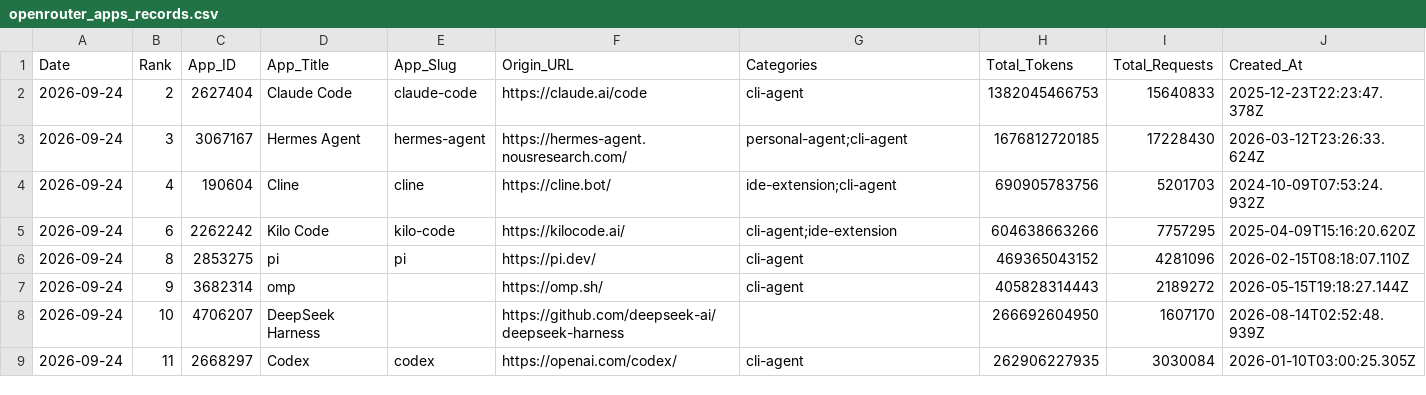
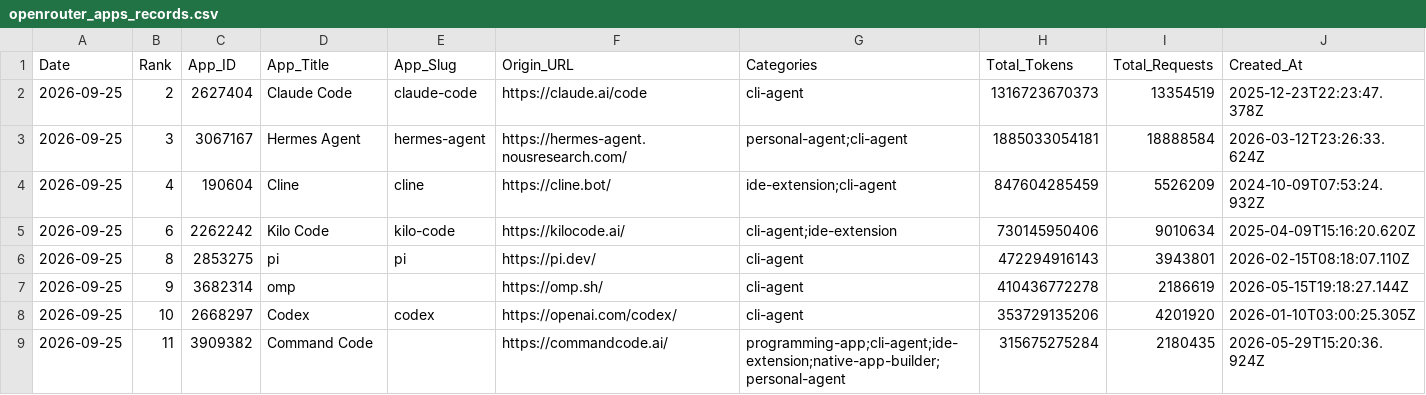
Before and after one commit to Kenneth-Top/workflows-, a CSV file: openrouter_apps_records.csv, drawn as a sheet; only a part is shown; the diff covers the shown part only.

```diff
--- a/openrouter_apps_records.csv
+++ b/openrouter_apps_records.csv
@@ -1,9 +1,9 @@
 Date,Rank,App_ID,App_Title,App_Slug,Origin_URL,Categories,Total_Tokens,Total_Requests,Created_At
-2026-09-24,2,2627404,Claude Code,claude-code,https://claude.ai/code,cli-agent,1382045466753,15640833,2025-12-23T22:23:47.378Z
-2026-09-24,3,3067167,Hermes Agent,hermes-agent,https://hermes-agent.nousresearch.com/,personal-agent;cli-agent,1676812720185,17228430,2026-03-12T23:26:33.624Z
-2026-09-24,4,190604,Cline,cline,https://cline.bot/,ide-extension;cli-agent,690905783756,5201703,2024-10-09T07:53:24.932Z
-2026-09-24,6,2262242,Kilo Code,kilo-code,https://kilocode.ai/,cli-agent;ide-extension,604638663266,7757295,2025-04-09T15:16:20.620Z
-2026-09-24,8,2853275,pi,pi,https://pi.dev/,cli-agent,469365043152,4281096,2026-02-15T08:18:07.110Z
-2026-09-24,9,3682314,omp,,https://omp.sh/,cli-agent,405828314443,2189272,2026-05-15T19:18:27.144Z
-2026-09-24,10,4706207,DeepSeek Harness,,https://github.com/deepseek-ai/deepseek-harness,,266692604950,1607170,2026-08-14T02:52:48.939Z
-2026-09-24,11,2668297,Codex,codex,https://openai.com/codex/,cli-agent,262906227935,3030084,2026-01-10T03:00:25.305Z
+2026-09-25,2,2627404,Claude Code,claude-code,https://claude.ai/code,cli-agent,1316723670373,13354519,2025-12-23T22:23:47.378Z
+2026-09-25,3,3067167,Hermes Agent,hermes-agent,https://hermes-agent.nousresearch.com/,personal-agent;cli-agent,1885033054181,18888584,2026-03-12T23:26:33.624Z
+2026-09-25,4,190604,Cline,cline,https://cline.bot/,ide-extension;cli-agent,847604285459,5526209,2024-10-09T07:53:24.932Z
+2026-09-25,6,2262242,Kilo Code,kilo-code,https://kilocode.ai/,cli-agent;ide-extension,730145950406,9010634,2025-04-09T15:16:20.620Z
+2026-09-25,8,2853275,pi,pi,https://pi.dev/,cli-agent,472294916143,3943801,2026-02-15T08:18:07.110Z
+2026-09-25,9,3682314,omp,,https://omp.sh/,cli-agent,410436772278,2186619,2026-05-15T19:18:27.144Z
+2026-09-25,10,2668297,Codex,codex,https://openai.com/codex/,cli-agent,353729135206,4201920,2026-01-10T03:00:25.305Z
+2026-09-25,11,3909382,Command Code,,https://commandcode.ai/,programming-app;cli-agent;ide-extension;native-app-builder;personal-agent,315675275284,2180435,2026-05-29T15:20:36.924Z
```
Also changed, not shown: 2 added rows, 2 removed rows and 66 edited cells elsewhere in this file, openrouter_category_usage_records.csv, openrouter_market_share_records.csv, 2 other files.
